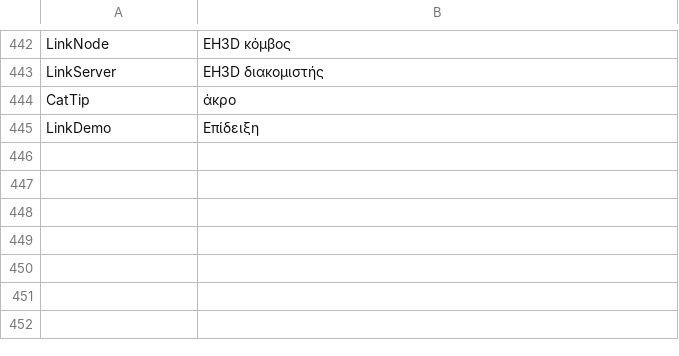
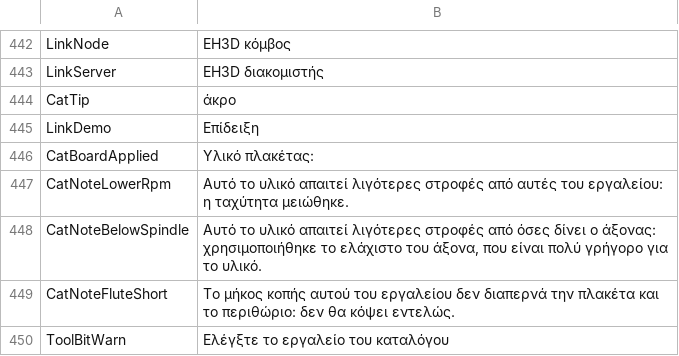
Before and after one commit to JuanenRac/EH3D-COMMON, a TSV file: crates/view/locales/el.tsv, drawn as a sheet; only a part is shown, gaps mark what is left out; the diff names each change by its address in the sheet, - before the commit and + after, or states it on an @@ line.

```diff
--- a/crates/view/locales/el.tsv
+++ b/crates/view/locales/el.tsv
+row 446: CatBoardApplied | Υλικό πλακέτας:
+row 447: CatNoteLowerRpm | Αυτό το υλικό απαιτεί λιγότερες στροφές από αυτές του εργαλείου: η ταχύτητα μειώθηκε.
+row 448: CatNoteBelowSpindle | Αυτό το υλικό απαιτεί λιγότερες στροφές από όσες δίνει ο άξονας: χρησιμοποιήθηκε το ελάχιστο του άξονα, που είναι πολύ γρήγορο για το υλικό.
+row 449: CatNoteFluteShort | Το μήκος κοπής αυτού του εργαλείου δεν διαπερνά την πλακέτα και το περιθώριο: δεν θα κόψει εντελώς.
+row 450: ToolBitWarn | Ελέγξτε το εργαλείο του καταλόγου
```
Also changed, not shown: crates/view/locales/bg.tsv, crates/view/locales/ga.tsv, 27 other files.
